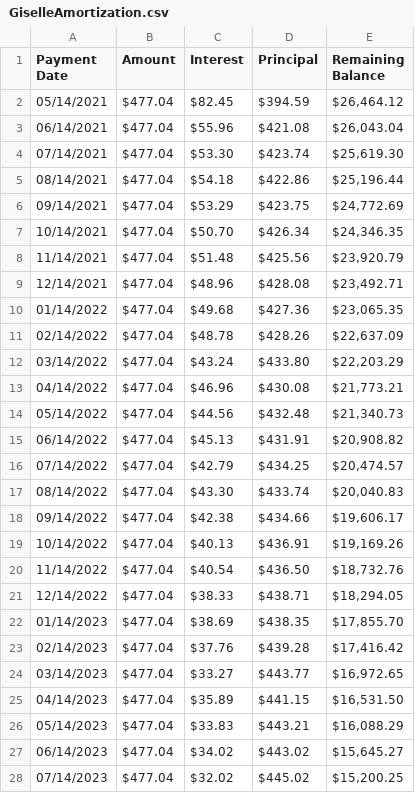
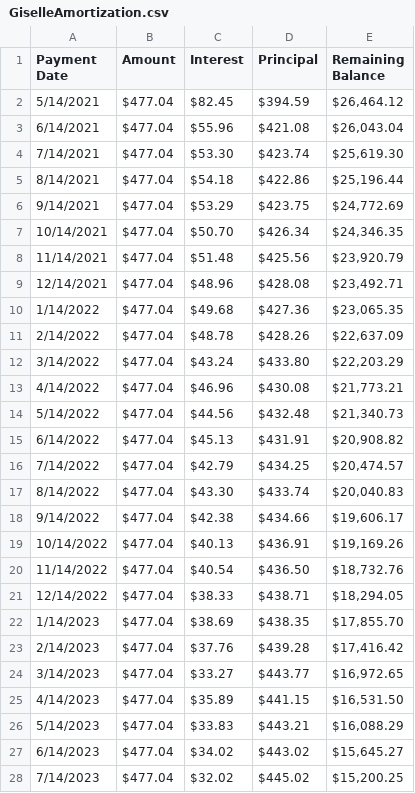
Before and after one commit to jayfgraham/sandbox, a CSV file: GiselleAmortization.csv, drawn as a sheet; only a part is shown; the diff covers the shown part only.

```diff
--- a/GiselleAmortization.csv
+++ b/GiselleAmortization.csv
@@ -1,6 +1,6 @@
 Payment Date,Amount,Interest,Principal,Remaining Balance
-05/14/2021,$477.04,$82.45,$394.59,"$26,464.12"
-06/14/2021,$477.04,$55.96,$421.08,"$26,043.04"
-07/14/2021,$477.04,$53.30,$423.74,"$25,619.30"
-08/14/2021,$477.04,$54.18,$422.86,"$25,196.44"
-09/14/2021,$477.04,$53.29,$423.75,"$24,772.69"
+5/14/2021,$477.04 ,$82.45 ,$394.59 ,"$26,464.12 "
+6/14/2021,$477.04 ,$55.96 ,$421.08 ,"$26,043.04 "
+7/14/2021,$477.04 ,$53.30 ,$423.74 ,"$25,619.30 "
+8/14/2021,$477.04 ,$54.18 ,$422.86 ,"$25,196.44 "
+9/14/2021,$477.04 ,$53.29 ,$423.75 ,"$24,772.69 "
@@ -10,9 +10,9 @@ Payment Date,Amount,Interest,Principal,Remaining Balance
-01/14/2022,$477.04,$49.68,$427.36,"$23,065.35"
-02/14/2022,$477.04,$48.78,$428.26,"$22,637.09"
-03/14/2022,$477.04,$43.24,$433.80,"$22,203.29"
-04/14/2022,$477.04,$46.96,$430.08,"$21,773.21"
-05/14/2022,$477.04,$44.56,$432.48,"$21,340.73"
-06/14/2022,$477.04,$45.13,$431.91,"$20,908.82"
-07/14/2022,$477.04,$42.79,$434.25,"$20,474.57"
-08/14/2022,$477.04,$43.30,$433.74,"$20,040.83"
-09/14/2022,$477.04,$42.38,$434.66,"$19,606.17"
+1/14/2022,$477.04 ,$49.68 ,$427.36 ,"$23,065.35 "
+2/14/2022,$477.04 ,$48.78 ,$428.26 ,"$22,637.09 "
+3/14/2022,$477.04 ,$43.24 ,$433.80 ,"$22,203.29 "
+4/14/2022,$477.04 ,$46.96 ,$430.08 ,"$21,773.21 "
+5/14/2022,$477.04 ,$44.56 ,$432.48 ,"$21,340.73 "
+6/14/2022,$477.04 ,$45.13 ,$431.91 ,"$20,908.82 "
+7/14/2022,$477.04 ,$42.79 ,$434.25 ,"$20,474.57 "
+8/14/2022,$477.04 ,$43.30 ,$433.74 ,"$20,040.83 "
+9/14/2022,$477.04 ,$42.38 ,$434.66 ,"$19,606.17 "
@@ -22,7 +22,7 @@ Payment Date,Amount,Interest,Principal,Remaining Balance
-01/14/2023,$477.04,$38.69,$438.35,"$17,855.70"
-02/14/2023,$477.04,$37.76,$439.28,"$17,416.42"
-03/14/2023,$477.04,$33.27,$443.77,"$16,972.65"
-04/14/2023,$477.04,$35.89,$441.15,"$16,531.50"
-05/14/2023,$477.04,$33.83,$443.21,"$16,088.29"
-06/14/2023,$477.04,$34.02,$443.02,"$15,645.27"
-07/14/2023,$477.04,$32.02,$445.02,"$15,200.25"
+1/14/2023,$477.04 ,$38.69 ,$438.35 ,"$17,855.70 "
+2/14/2023,$477.04 ,$37.76 ,$439.28 ,"$17,416.42 "
+3/14/2023,$477.04 ,$33.27 ,$443.77 ,"$16,972.65 "
+4/14/2023,$477.04 ,$35.89 ,$441.15 ,"$16,531.50 "
+5/14/2023,$477.04 ,$33.83 ,$443.21 ,"$16,088.29 "
+6/14/2023,$477.04 ,$34.02 ,$443.02 ,"$15,645.27 "
+7/14/2023,$477.04 ,$32.02 ,$445.02 ,"$15,200.25 "
```
Also changed, not shown: 24 edited cells elsewhere in this file, 1 other file.
